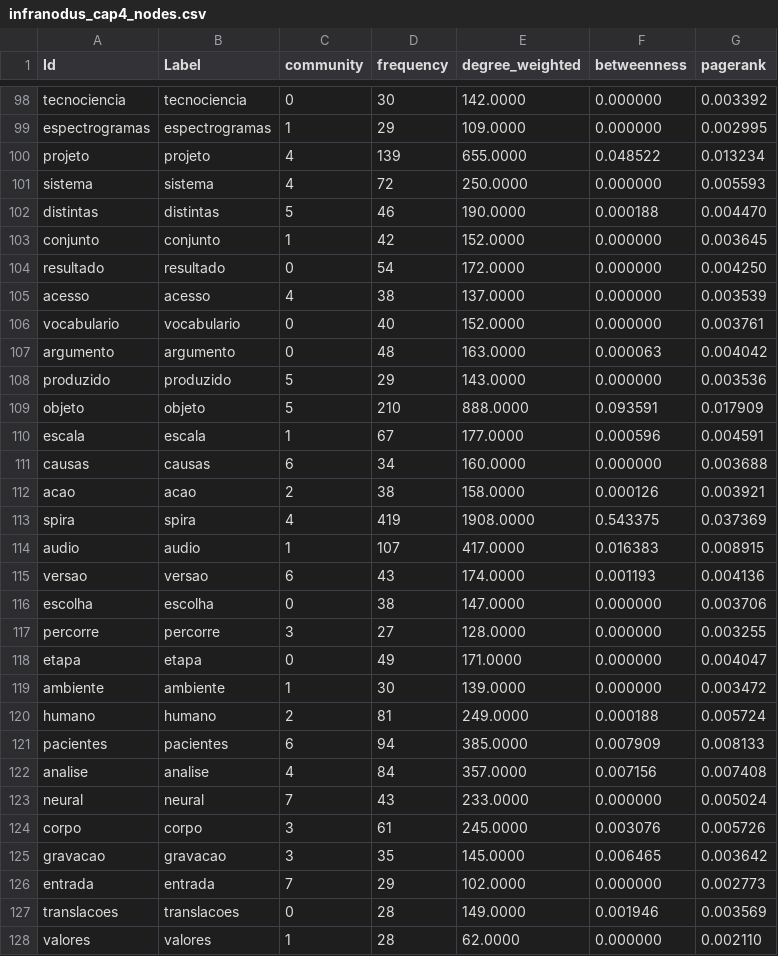
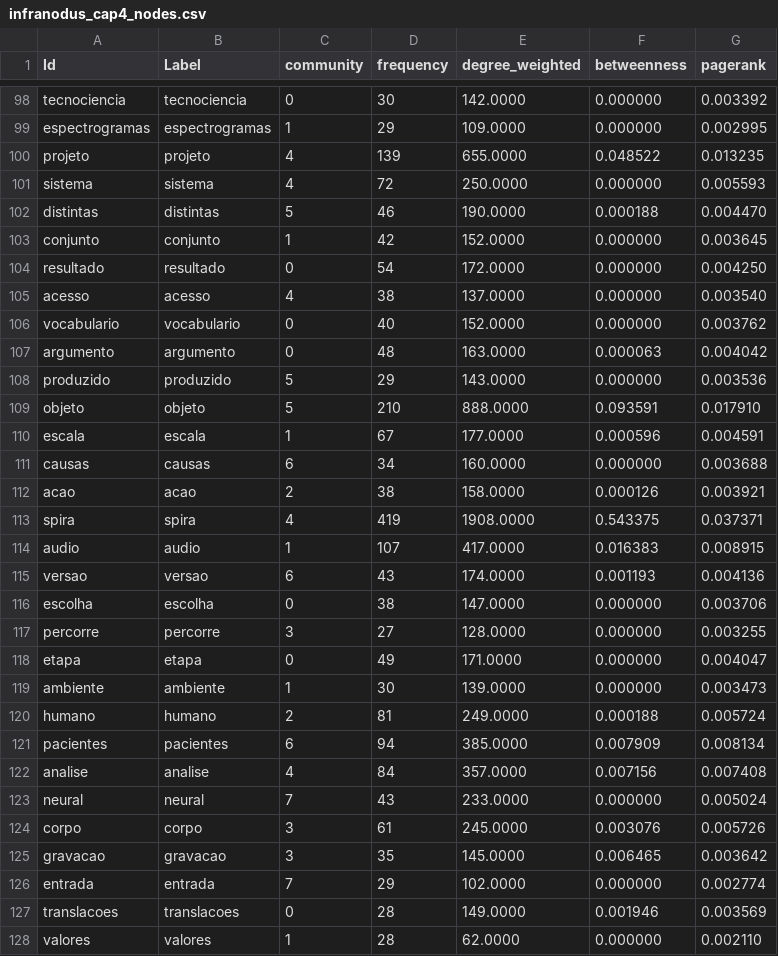
Before and after one commit to julianehelanski/etnografia-c4ai, a CSV file: infranodus/cap4/infranodus_cap4_nodes.csv, drawn as a sheet; only a part is shown, gaps mark what is left out; the diff covers the shown part only.

```diff
--- a/infranodus/cap4/infranodus_cap4_nodes.csv
+++ b/infranodus/cap4/infranodus_cap4_nodes.csv
@@ -99,3 +99,3 @@ tecnociencia,tecnociencia,0,30,142.0000,0.000000,0.003392
 espectrogramas,espectrogramas,1,29,109.0000,0.000000,0.002995
-projeto,projeto,4,139,655.0000,0.048522,0.013234
+projeto,projeto,4,139,655.0000,0.048522,0.013235
 sistema,sistema,4,72,250.0000,0.000000,0.005593
@@ -104,7 +104,7 @@ conjunto,conjunto,1,42,152.0000,0.000000,0.003645
 resultado,resultado,0,54,172.0000,0.000000,0.004250
-acesso,acesso,4,38,137.0000,0.000000,0.003539
-vocabulario,vocabulario,0,40,152.0000,0.000000,0.003761
+acesso,acesso,4,38,137.0000,0.000000,0.003540
+vocabulario,vocabulario,0,40,152.0000,0.000000,0.003762
 argumento,argumento,0,48,163.0000,0.000063,0.004042
 produzido,produzido,5,29,143.0000,0.000000,0.003536
-objeto,objeto,5,210,888.0000,0.093591,0.017909
+objeto,objeto,5,210,888.0000,0.093591,0.017910
 escala,escala,1,67,177.0000,0.000596,0.004591
@@ -112,3 +112,3 @@ causas,causas,6,34,160.0000,0.000000,0.003688
 acao,acao,2,38,158.0000,0.000126,0.003921
-spira,spira,4,419,1908.0000,0.543375,0.037369
+spira,spira,4,419,1908.0000,0.543375,0.037371
 audio,audio,1,107,417.0000,0.016383,0.008915
@@ -118,5 +118,5 @@ percorre,percorre,3,27,128.0000,0.000000,0.003255
 etapa,etapa,0,49,171.0000,0.000000,0.004047
-ambiente,ambiente,1,30,139.0000,0.000000,0.003472
+ambiente,ambiente,1,30,139.0000,0.000000,0.003473
 humano,humano,2,81,249.0000,0.000188,0.005724
-pacientes,pacientes,6,94,385.0000,0.007909,0.008133
+pacientes,pacientes,6,94,385.0000,0.007909,0.008134
 analise,analise,4,84,357.0000,0.007156,0.007408
@@ -125,3 +125,3 @@ corpo,corpo,3,61,245.0000,0.003076,0.005726
 gravacao,gravacao,3,35,145.0000,0.006465,0.003642
-entrada,entrada,7,29,102.0000,0.000000,0.002773
+entrada,entrada,7,29,102.0000,0.000000,0.002774
 translacoes,translacoes,0,28,149.0000,0.001946,0.003569
```
Also changed, not shown: 36 edited cells elsewhere in this file, infranodus/cap4/infranodus_cap4_edges.csv, infranodus/cap4/infranodus_cap4_focus_edges.csv, 16 other files.
